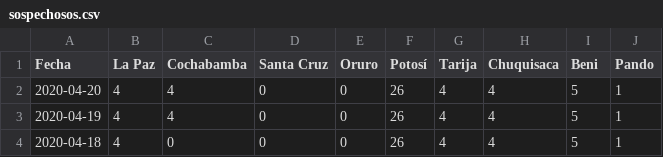
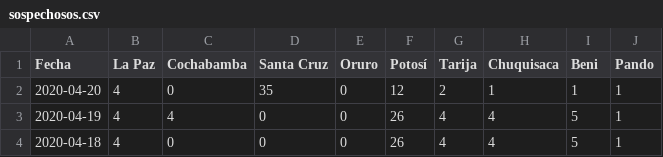
Before and after one commit to mauforonda/covid19-bolivia, a CSV file: sospechosos.csv, drawn as a sheet; only a part is shown.

Commit message:
[ci] sospechosos

```diff
--- a/sospechosos.csv
+++ b/sospechosos.csv
@@ -1,3 +1,3 @@
 Fecha,La Paz,Cochabamba,Santa Cruz,Oruro,Potosí,Tarija,Chuquisaca,Beni,Pando
-2020-04-20,4,4,0,0,26,4,4,5,1
+2020-04-20,4,0,35,0,12,2,1,1,1
 2020-04-19,4,4,0,0,26,4,4,5,1
```
Also changed, not shown: 1 other file.
